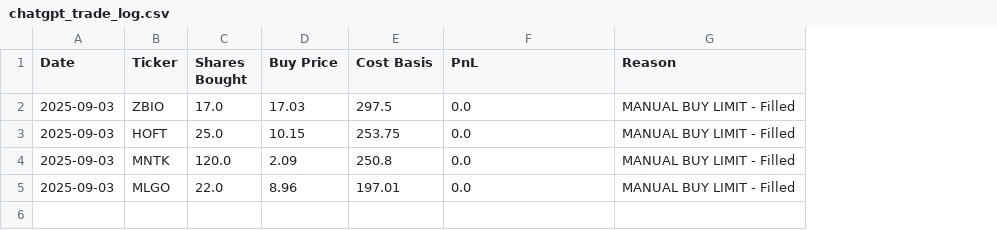
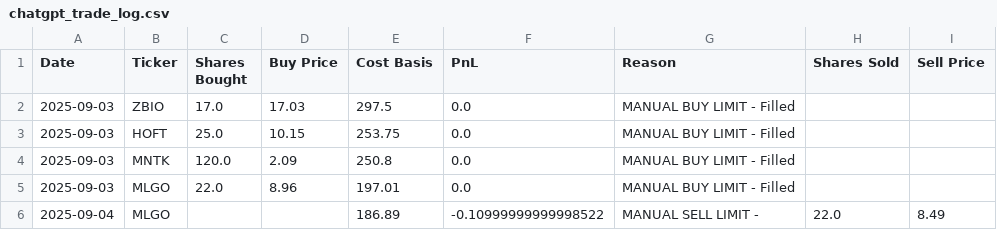
Before and after one commit to mrjeffreyweiss/ChatGPT-Micro-Cap-Experiment, a CSV file: Start Your Own/chatgpt_trade_log.csv, drawn as a sheet; the diff names each change by its address in the sheet, - before the commit and + after, or states it on an @@ line.

```diff
--- a/Start Your Own/chatgpt_trade_log.csv
+++ b/Start Your Own/chatgpt_trade_log.csv
+column H (Shares Sold), empty
+column I (Sell Price), empty
+row 6: 2025-09-04 | MLGO |  |  | 186.89 | -0.10999999999998522 | MANUAL SELL LIMIT - | 22.0 | 8.49
```
Also changed, not shown: Start Your Own/chatgpt_portfolio_update.csv.
